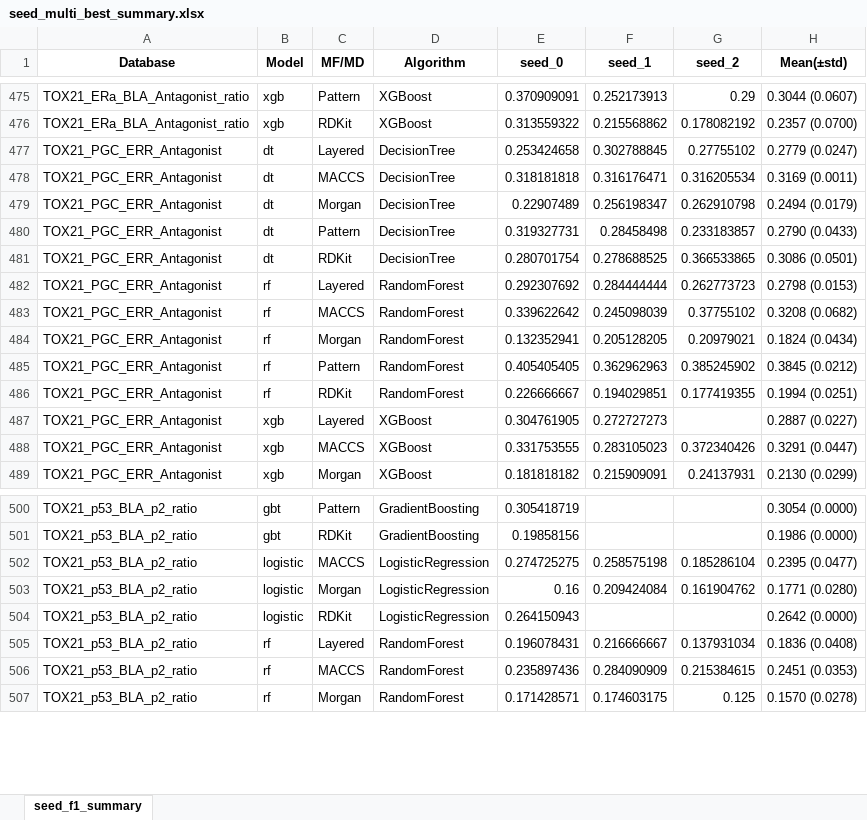
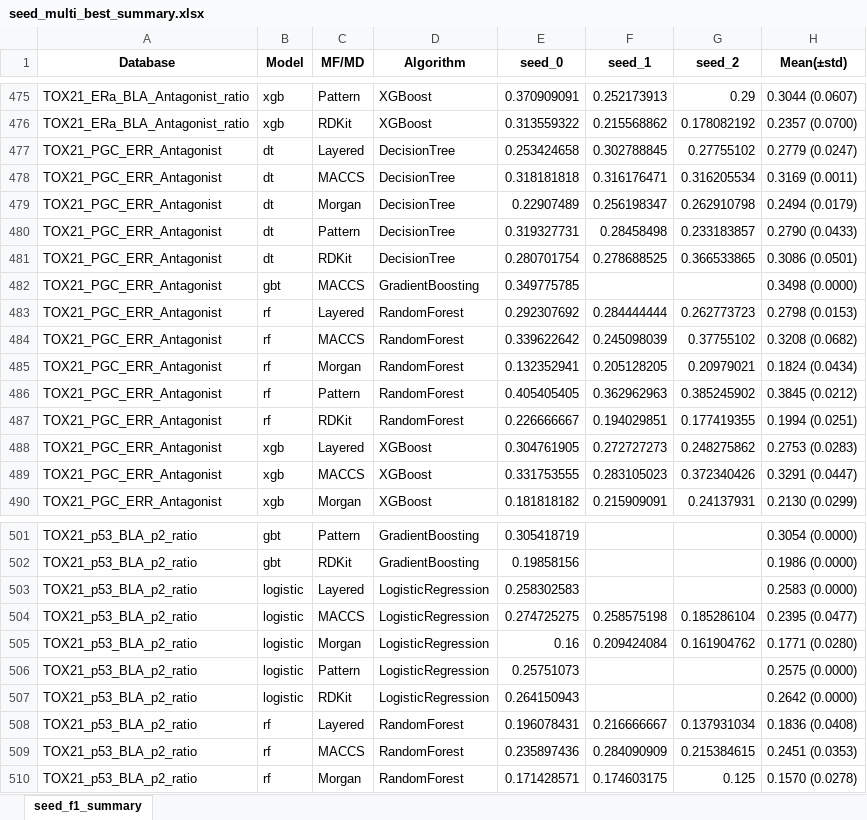
Before and after one commit to Jiinwon/ChemBAI, an Excel workbook: ToxCast_model/experiments/training/DART_MTL/logs/seed_multi_best_summary.xlsx, sheet seed_f1_summary, drawn as a sheet; only a part is shown, gaps mark what is left out; values as stored, in another font and other column widths than the file's, no borders; addresses are those after the commit; the diff names each change by its address in the sheet, - before the commit and + after, or states it on an @@ line.

Commit message:
Logs: auto summary & updates (2025-10-05 23:44:28)

```diff
--- a/ToxCast_model/experiments/training/DART_MTL/logs/seed_multi_best_summary.xlsx (sheet seed_f1_summary)
+++ b/ToxCast_model/experiments/training/DART_MTL/logs/seed_multi_best_summary.xlsx (sheet seed_f1_summary)
+row 482: TOX21_PGC_ERR_Antagonist | gbt | MACCS | GradientBoosting | 0.349775785 |  |  | 0.3498 (0.0000)
-G488 (seed_2): (empty)
+G488 (seed_2): 0.248275862
-H488 (Mean(±std)): 0.2887 (0.0227)
+H488 (Mean(±std)): 0.2753 (0.0283)
+row 503: TOX21_p53_BLA_p2_ratio | logistic | Layered | LogisticRegression | 0.258302583 |  |  | 0.2583 (0.0000)
+row 506: TOX21_p53_BLA_p2_ratio | logistic | Pattern | LogisticRegression | 0.25751073 |  |  | 0.2575 (0.0000)
```
Also changed, not shown: 17 other files.
